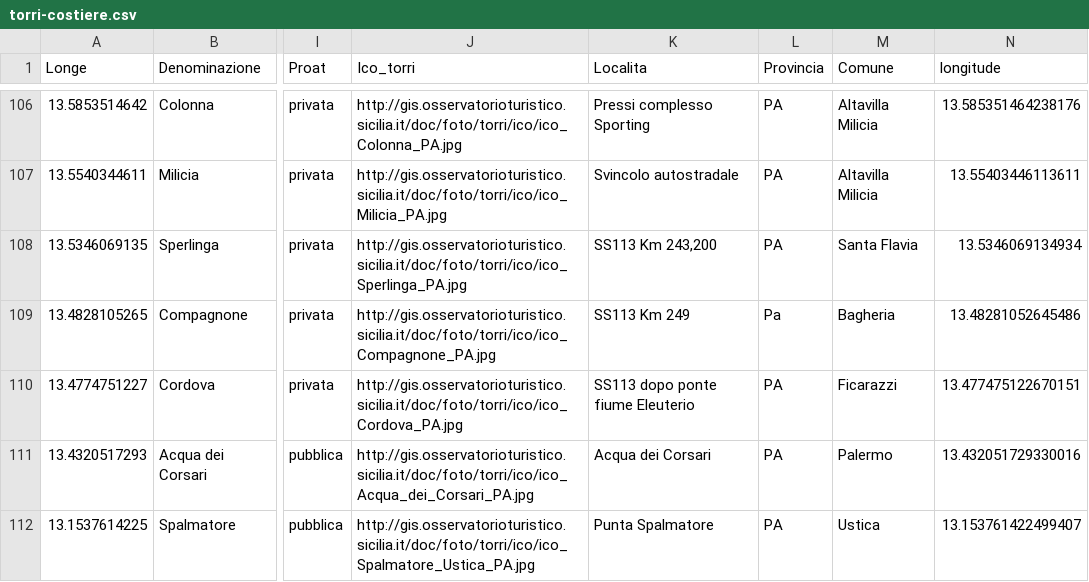
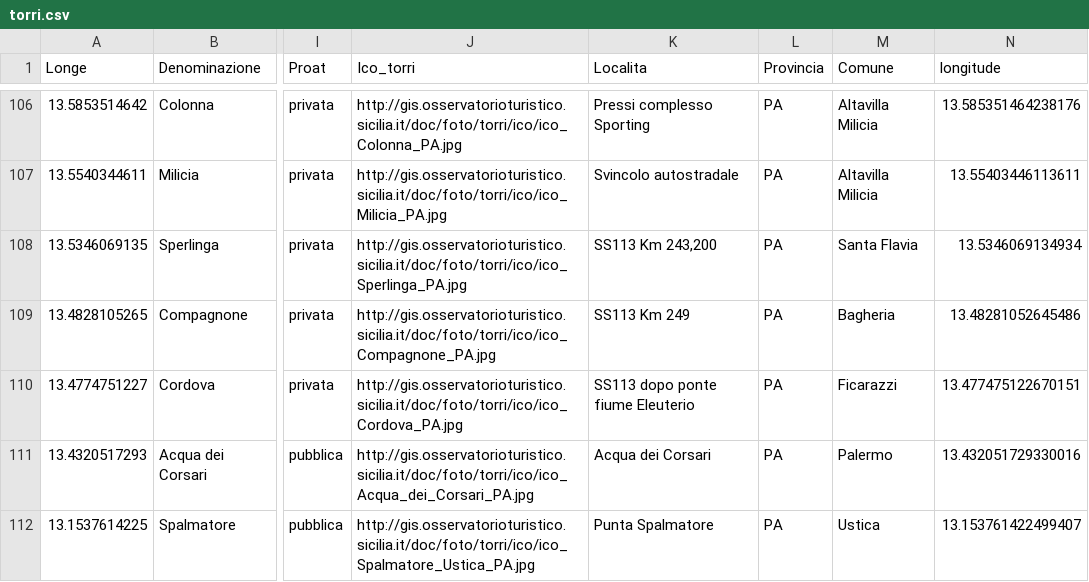
Before and after one commit to AleRaylee/ProgettoOpenData2023, a CSV file: dataset_finali/dataset_csv/torri.csv (was dataset_finali/dataset_csv/torri-costiere.csv), drawn as a sheet; only a part is shown, gaps mark what is left out; the diff names each change by its address in the sheet, - before the commit and + after, or states it on an @@ line.

```diff
--- a/dataset_finali/dataset_csv/torri-costiere.csv
+++ b/dataset_finali/dataset_csv/torri.csv
-L109 (Provincia): Pa
+L109 (Provincia): PA
```
Also changed, not shown: 15 other files.
